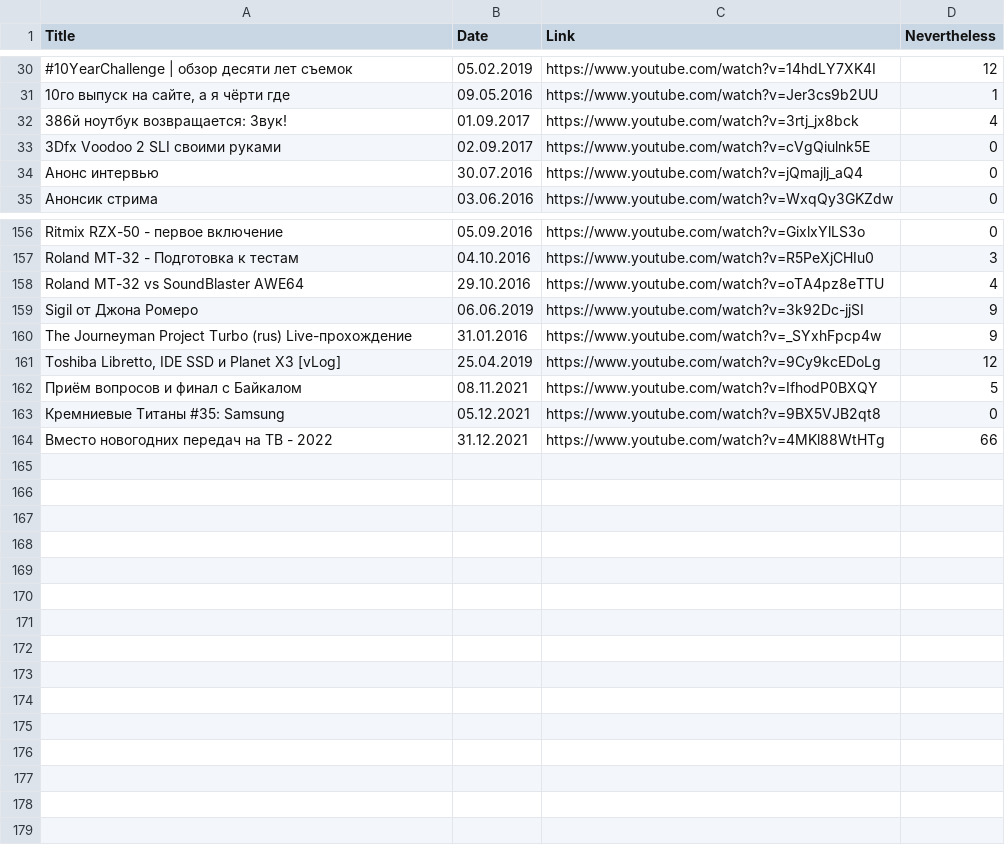
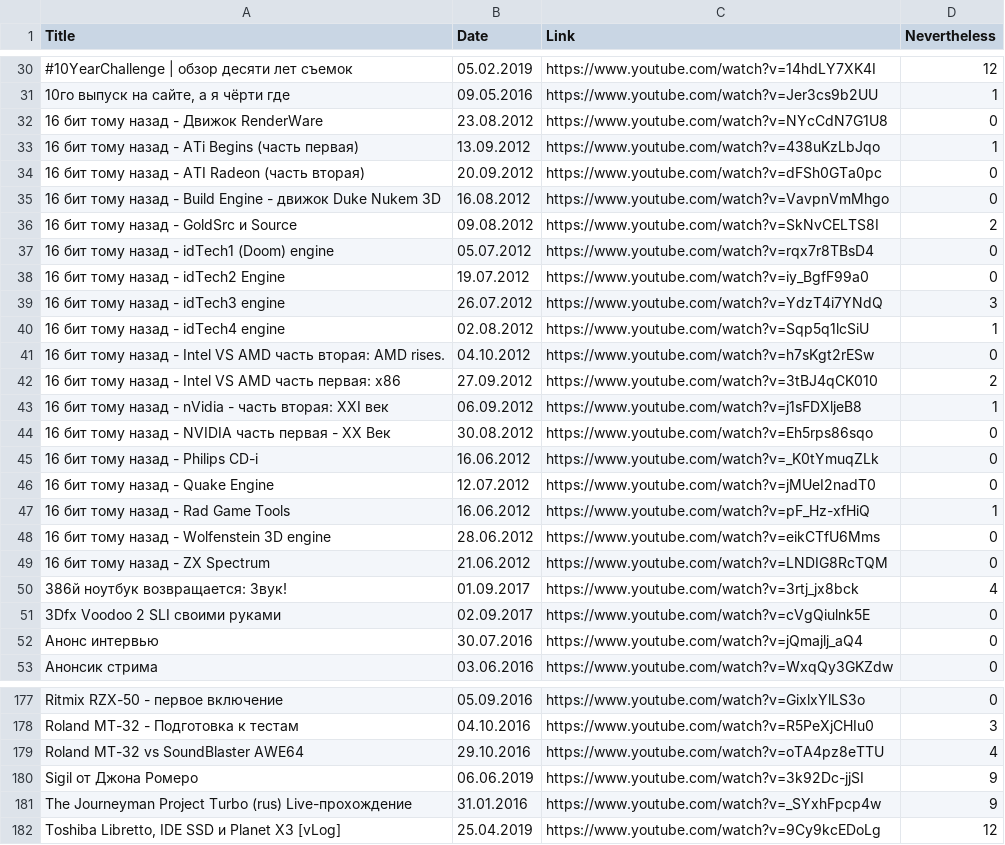
Before and after one commit to elquatro/bocha-nevertheless, a CSV file: data.csv, drawn as a sheet; only a part is shown, gaps mark what is left out; the diff names each change by its address in the sheet, - before the commit and + after, or states it on an @@ line.

Commit message:
update

```diff
--- a/data.csv
+++ b/data.csv
+row 32: 16 бит тому назад - Движок RenderWare | 23.08.2012 | https://www.youtube.com/watch?v=NYcCdN7G1U8 | 0
+row 33: 16 бит тому назад - ATi Begins (часть первая) | 13.09.2012 | https://www.youtube.com/watch?v=438uKzLbJqo | 1
+row 34: 16 бит тому назад - ATI Radeon (часть вторая) | 20.09.2012 | https://www.youtube.com/watch?v=dFSh0GTa0pc | 0
+row 35: 16 бит тому назад - Build Engine - движок Duke Nukem 3D | 16.08.2012 | https://www.youtube.com/watch?v=VavpnVmMhgo | 0
+row 36: 16 бит тому назад - GoldSrc и Source | 09.08.2012 | https://www.youtube.com/watch?v=SkNvCELTS8I | 2
+row 37: 16 бит тому назад - idTech1 (Doom) engine | 05.07.2012 | https://www.youtube.com/watch?v=rqx7r8TBsD4 | 0
+row 38: 16 бит тому назад - idTech2 Engine | 19.07.2012 | https://www.youtube.com/watch?v=iy_BgfF99a0 | 0
+row 39: 16 бит тому назад - idTech3 engine | 26.07.2012 | https://www.youtube.com/watch?v=YdzT4i7YNdQ | 3
+row 40: 16 бит тому назад - idTech4 engine | 02.08.2012 | https://www.youtube.com/watch?v=Sqp5q1lcSiU | 1
+row 41: 16 бит тому назад - Intel VS AMD часть вторая: AMD rises. | 04.10.2012 | https://www.youtube.com/watch?v=h7sKgt2rESw | 0
+row 42: 16 бит тому назад - Intel VS AMD часть первая: x86 | 27.09.2012 | https://www.youtube.com/watch?v=3tBJ4qCK010 | 2
+row 43: 16 бит тому назад - nVidia - часть вторая: XXI век | 06.09.2012 | https://www.youtube.com/watch?v=j1sFDXljeB8 | 1
+row 44: 16 бит тому назад - NVIDIA часть первая - XX Век | 30.08.2012 | https://www.youtube.com/watch?v=Eh5rps86sqo | 0
+row 45: 16 бит тому назад - Philips CD-i | 16.06.2012 | https://www.youtube.com/watch?v=_K0tYmuqZLk | 0
+row 46: 16 бит тому назад - Quake Engine | 12.07.2012 | https://www.youtube.com/watch?v=jMUeI2nadT0 | 0
+row 47: 16 бит тому назад - Rad Game Tools | 16.06.2012 | https://www.youtube.com/watch?v=pF_Hz-xfHiQ | 1
+row 48: 16 бит тому назад - Wolfenstein 3D engine | 28.06.2012 | https://www.youtube.com/watch?v=eikCTfU6Mms | 0
+row 49: 16 бит тому назад - ZX Spectrum | 21.06.2012 | https://www.youtube.com/watch?v=LNDIG8RcTQM | 0
@@ row 162 moved to row 135: Приём вопросов и финал с Байкалом @@
@@ row 163 moved to row 118: Кремниевые Титаны #35: Samsung @@
@@ row 164 moved to row 71: Вместо новогодних передач на ТВ - 2022 @@
```
